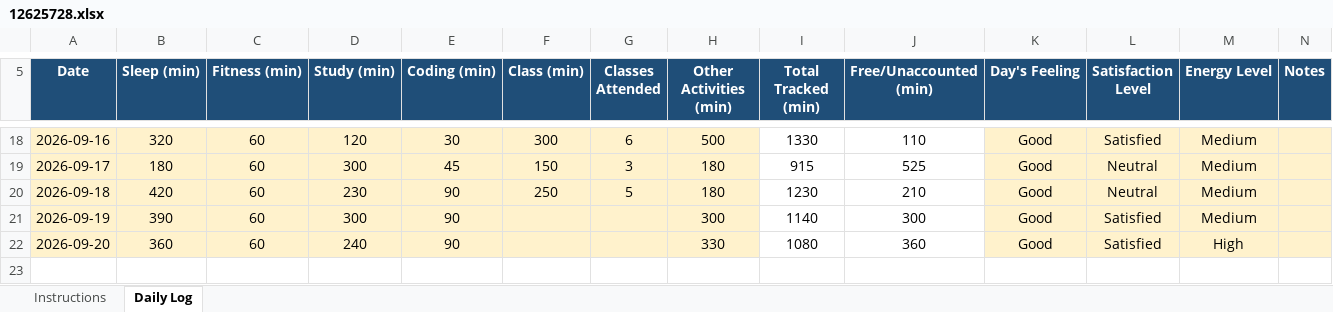
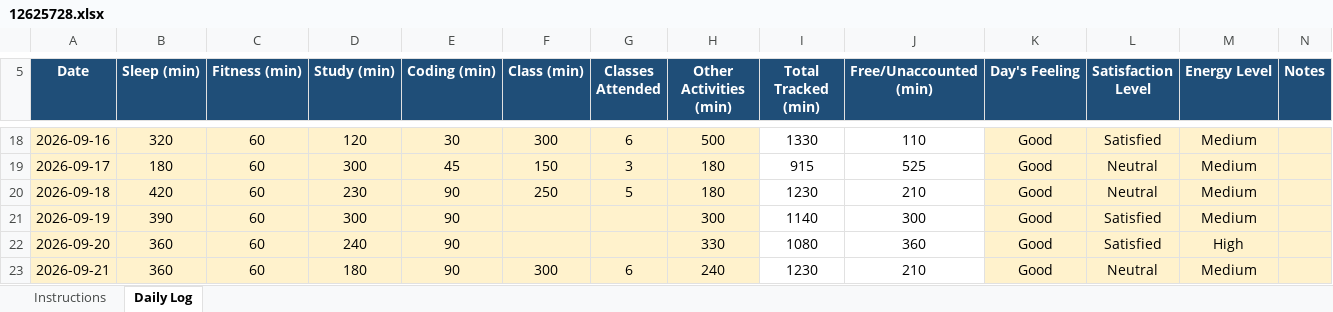
Before and after one commit to anantkumar03032005-dot/CAP776, an Excel workbook: 12625728.xlsx, sheet Daily Log, drawn as a sheet; only a part is shown, gaps mark what is left out; values as stored, in another font and other column widths than the file's, no borders; conditional formats not drawn; the diff names each change by its address in the sheet, - before the commit and + after, or states it on an @@ line.

Commit message:
update my daily log

```diff
--- a/12625728.xlsx (sheet Daily Log)
+++ b/12625728.xlsx (sheet Daily Log)
+row 23: 2026-09-21 | 360 | 60 | 180 | 90 | 300 | 6 | 240 | 1230 | 210 | Good | Neutral | Medium
```
